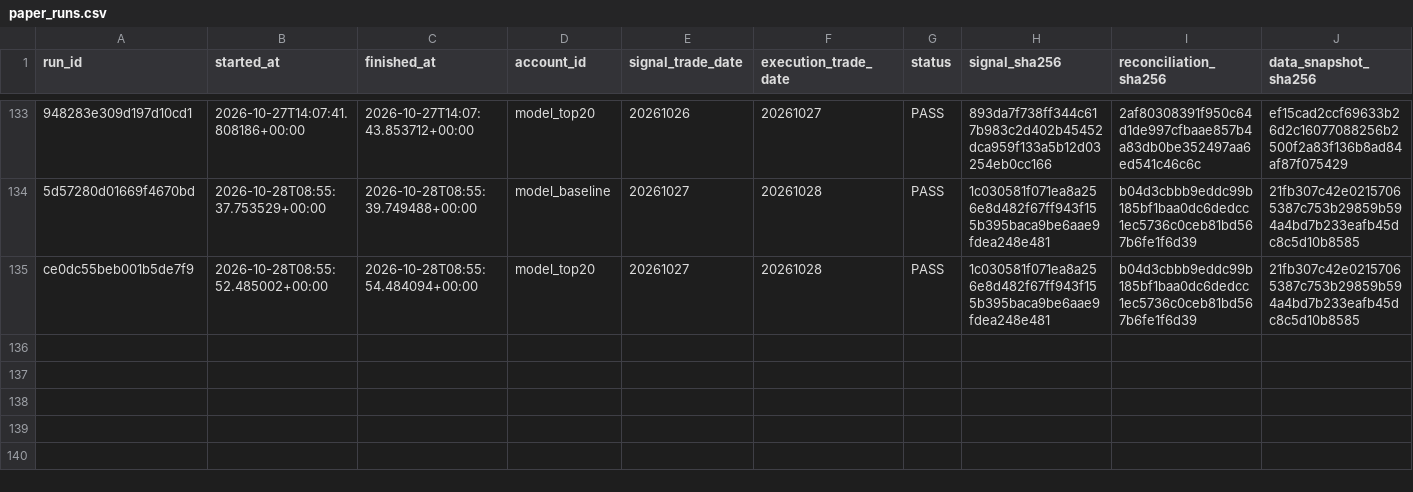
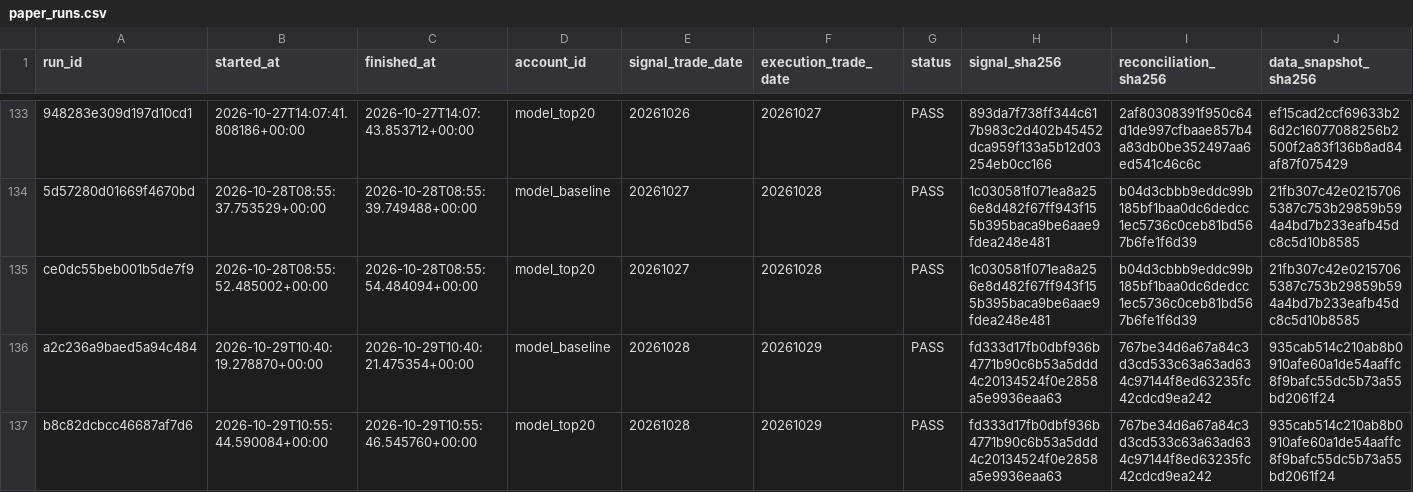
Before and after one commit to qiang0723/shaiwei, a CSV file: ledger/paper_runs.csv, drawn as a sheet; only a part is shown, gaps mark what is left out; rows hold the shown columns only; the diff names each change by its address in the sheet, - before the commit and + after, or states it on an @@ line.

```diff
--- a/ledger/paper_runs.csv
+++ b/ledger/paper_runs.csv
+row 136: a2c236a9baed5a94c484 | 2026-10-29T10:40:19.278870+00:00 | 2026-10-29T10:40:21.475354+00:00 | model_baseline | 20261028 | 20261029 | PASS | fd333d17fb0dbf936b4771b90c6b53a5ddd4c20134524f0e2858a5e9936eaa63 | 767be34d6a67a84c3d3cd533c63a63ad634c97144f8ed63235fc42cdcd9ea242 | 935cab514c210ab8b0910afe60a1de54aaffc8f9bafc55dc5b73a55bd2061f24
+row 137: b8c82dcbcc46687af7d6 | 2026-10-29T10:55:44.590084+00:00 | 2026-10-29T10:55:46.545760+00:00 | model_top20 | 20261028 | 20261029 | PASS | fd333d17fb0dbf936b4771b90c6b53a5ddd4c20134524f0e2858a5e9936eaa63 | 767be34d6a67a84c3d3cd533c63a63ad634c97144f8ed63235fc42cdcd9ea242 | 935cab514c210ab8b0910afe60a1de54aaffc8f9bafc55dc5b73a55bd2061f24
```
Also changed, not shown: ledger/daily_runs.csv, ledger/shadow_reconciliations.csv, 4 other files.
